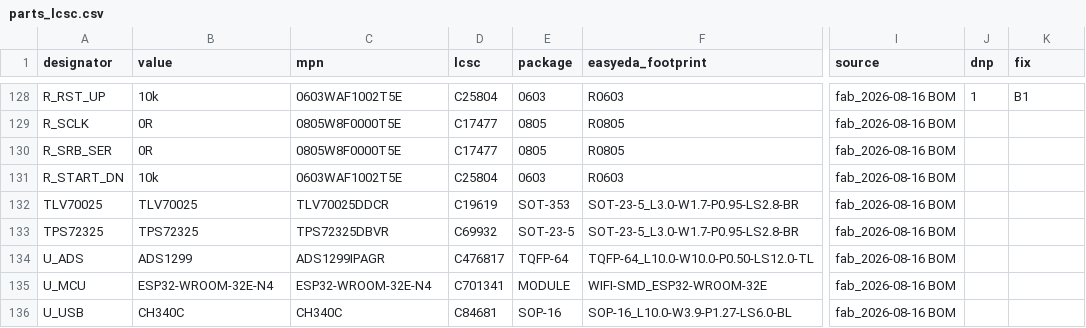
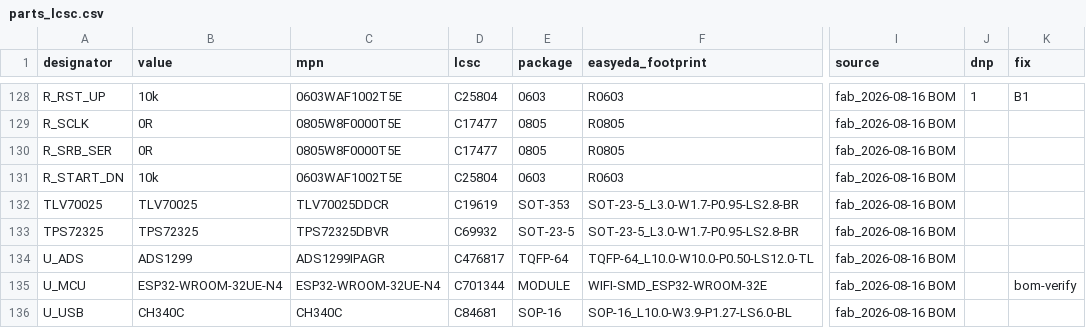
Before and after one commit to KL-Technologies/therapia-brain-canvas-kicad, a CSV file: data/parts_lcsc.csv, drawn as a sheet; only a part is shown, gaps mark what is left out; the diff names each change by its address in the sheet, - before the commit and + after, or states it on an @@ line.

```diff
--- a/data/parts_lcsc.csv
+++ b/data/parts_lcsc.csv
-B135 (value): ESP32-WROOM-32E-N4
+B135 (value): ESP32-WROOM-32UE-N4
-C135 (mpn): ESP32-WROOM-32E-N4
+C135 (mpn): ESP32-WROOM-32UE-N4
-D135 (lcsc): C701341
+D135 (lcsc): C701344
-K135 (fix): (empty)
+K135 (fix): bom-verify
```
Also changed, not shown: 10 other files.
